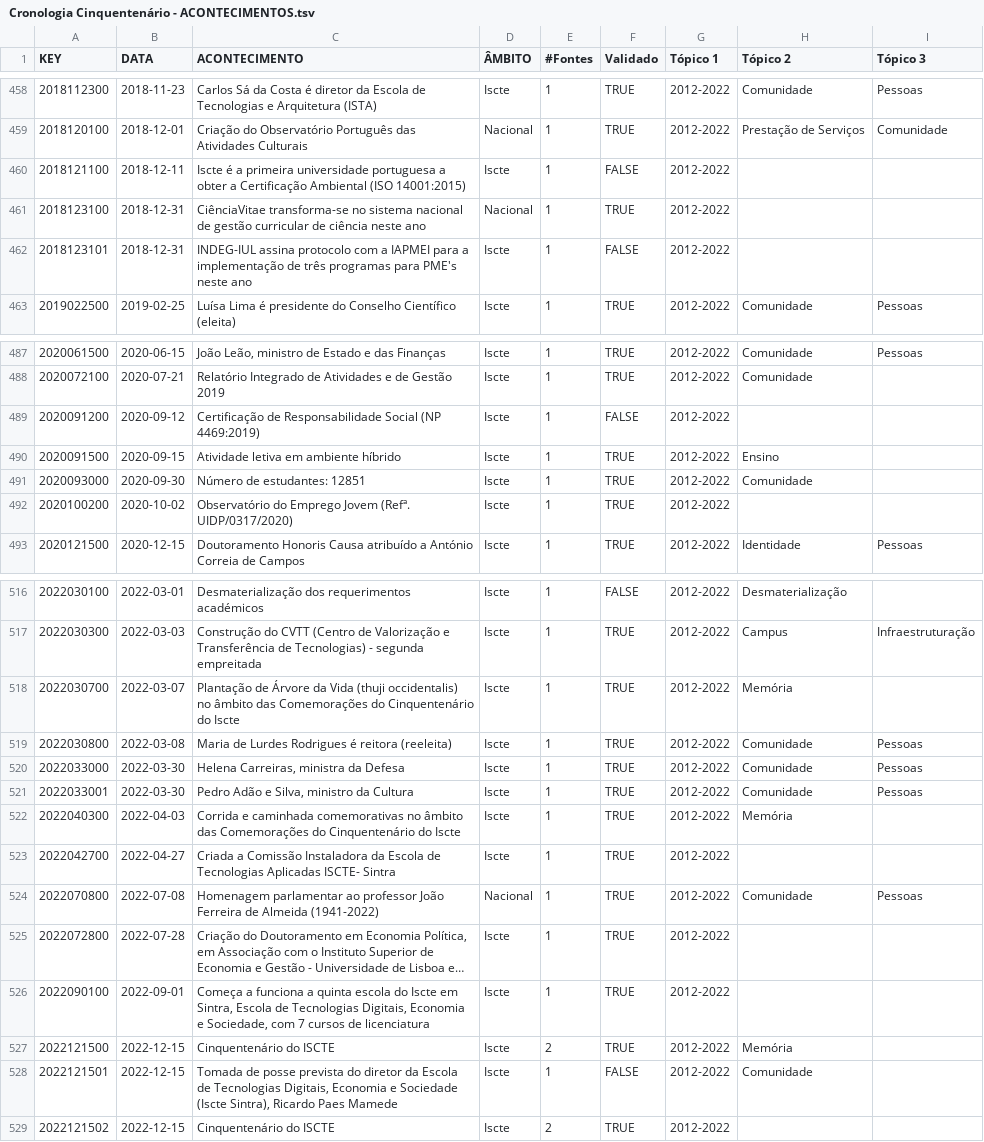
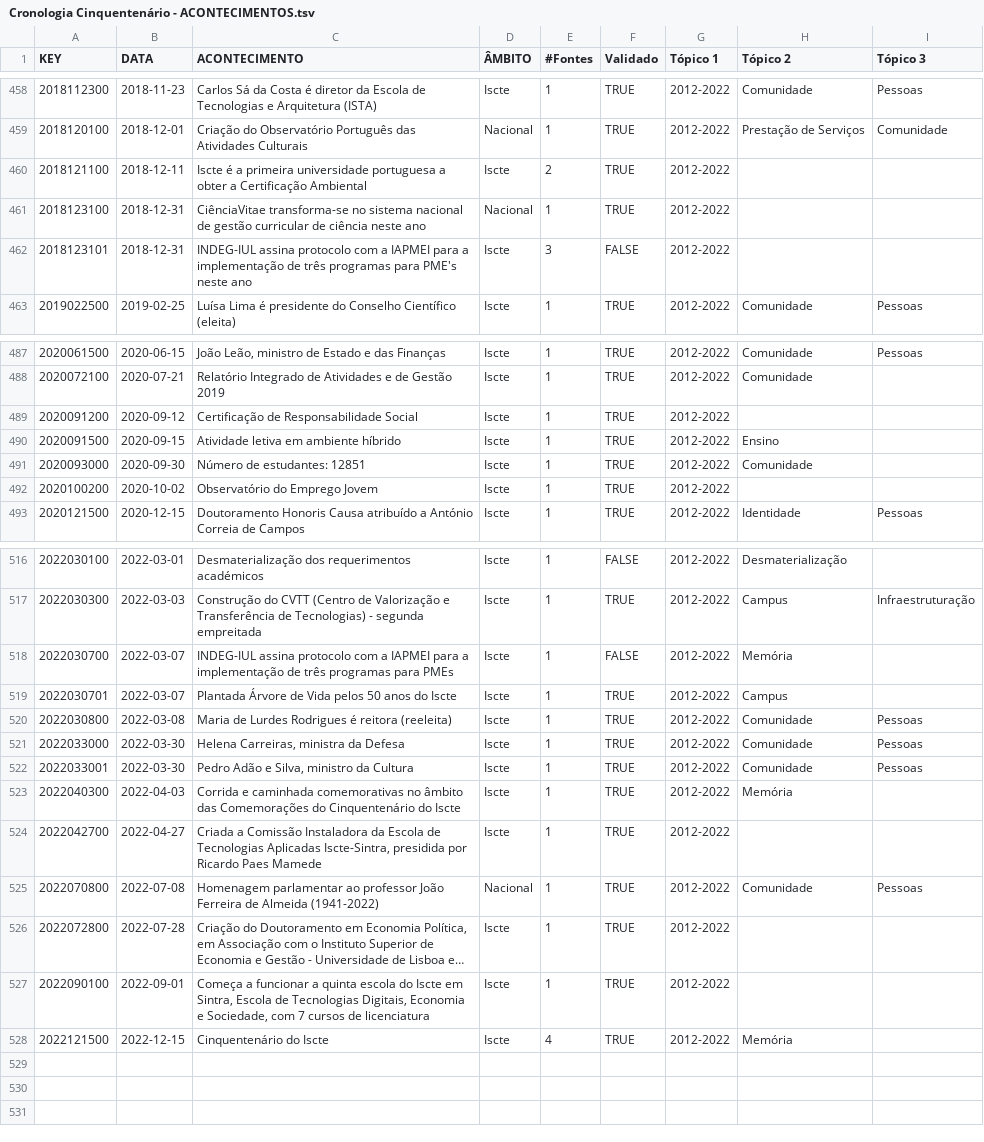
Before and after one commit to quasarresearchgroup/iscte50anos-server, a TSV file: iscte50anos/__scripts/files/Cronologia Cinquentenário - ACONTECIMENTOS.tsv, drawn as a sheet; only a part is shown, gaps mark what is left out; long unchanged cells end in …; removed rows and columns are numbered as before the commit, all else as after; the diff covers the shown part only; the diff names each change by its address in the sheet, - before the commit and + after, or states it on an @@ line.

Commit message:
update events and content, add new script to run.py

```diff
--- a/iscte50anos/__scripts/files/Cronologia Cinquentenário - ACONTECIMENTOS.tsv
+++ b/iscte50anos/__scripts/files/Cronologia Cinquentenário - ACONTECIMENTOS.tsv
-C460 (ACONTECIMENTO): …Certificação Ambiental (ISO 14001:2015)
+C460 (ACONTECIMENTO): …Certificação Ambiental
-E460 (#Fontes): 1
+E460 (#Fontes): 2
-F460 (Validado): FALSE
+F460 (Validado): TRUE
-E462 (#Fontes): 1
+E462 (#Fontes): 3
-C489 (ACONTECIMENTO): …Responsabilidade Social (NP 4469:2019)
+C489 (ACONTECIMENTO): …Responsabilidade Social
-F489 (Validado): FALSE
+F489 (Validado): TRUE
-C492 (ACONTECIMENTO): Observatório do Emprego Jovem (Refª. UIDP/0317/2020)
+C492 (ACONTECIMENTO): Observatório do Emprego Jovem
-C518 (ACONTECIMENTO): Plantação de Árvore da Vida (thuji occidentalis) no âmbito das Comemorações do Cinquentenário do Iscte
+C518 (ACONTECIMENTO): INDEG-IUL assina protocolo com a IAPMEI para a implementação de três programas para PMEs
-F518 (Validado): TRUE
+F518 (Validado): FALSE
+row 519: 2022030701 | 2022-03-07 | Plantada Árvore de Vida pelos 50 anos do Iscte | Iscte | 1 | TRUE | 2012-2022 | Campus
-C524 (ACONTECIMENTO): …Tecnologias Aplicadas ISCTE- Sintra
+C524 (ACONTECIMENTO): …Tecnologias Aplicadas Iscte-Sintra, presidida por Ricardo Paes Mamede
-C527 (ACONTECIMENTO): Começa a funciona a quinta…
+C527 (ACONTECIMENTO): Começa a funcionar a quinta…
-C528 (ACONTECIMENTO): Cinquentenário do ISCTE
+C528 (ACONTECIMENTO): Cinquentenário do Iscte
-E528 (#Fontes): 2
+E528 (#Fontes): 4
-row 528: 2022121501 | 2022-12-15 | Tomada de posse prevista do diretor da Escola de Tecnologias Digitais, Economia e Sociedade (Iscte Sintra), Ricardo Paes Mamede | Iscte | 1 | FALSE | 2012-2022 | Comunidade
-row 529: 2022121502 | 2022-12-15 | Cinquentenário do ISCTE | Iscte | 2 | TRUE | 2012-2022
```
Also changed, not shown: 15 edited cells elsewhere in this file, 4 other files.
